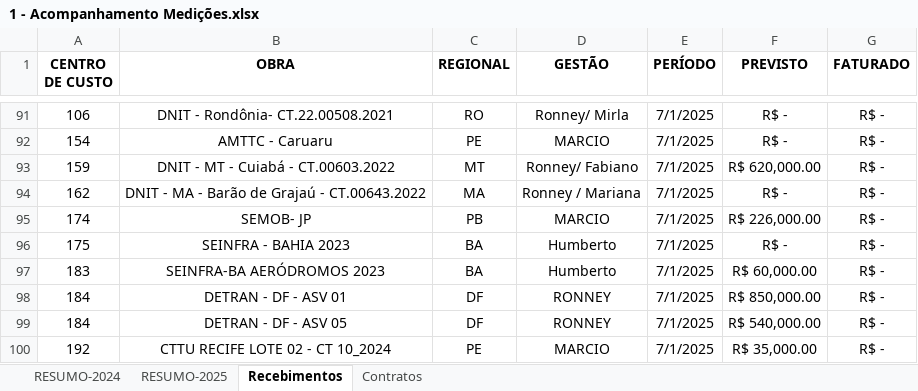
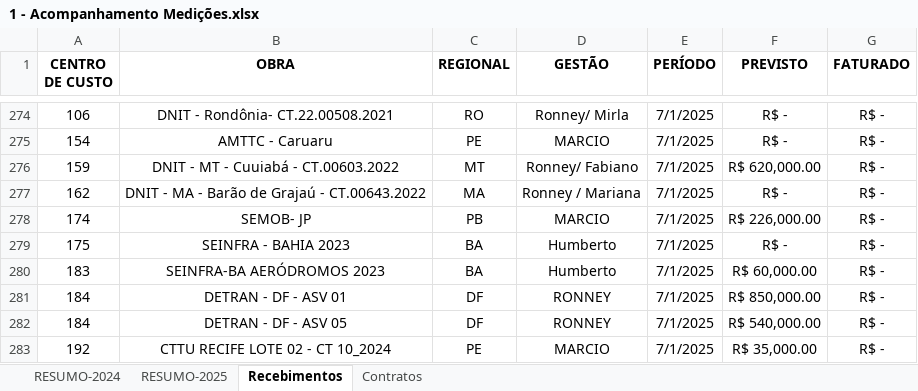
Before and after one commit to Raphaelbll/Acomp-de-Medicoes, an Excel workbook: 1 - Acompanhamento Medições.xlsx, sheet Recebimentos, drawn as a sheet; only a part is shown, gaps mark what is left out; values as stored, in another font and other column widths than the file's, no borders; table styles not drawn; addresses are those after the commit; the diff covers the shown part only; the diff names each change by its address in the sheet, - before the commit and + after, or states it on an @@ line.

```diff
--- a/1 - Acompanhamento Medições.xlsx (sheet Recebimentos)
+++ b/1 - Acompanhamento Medições.xlsx (sheet Recebimentos)
-B276 (OBRA): DNIT - MT - Cuiabá - CT.00603.2022
+B276 (OBRA): DNIT - MT - Cuuiabá - CT.00603.2022
```
Also changed, not shown: 183 added rows, 6 edited cells and cell formats elsewhere in this sheet, hidden cells, 1 other file.
